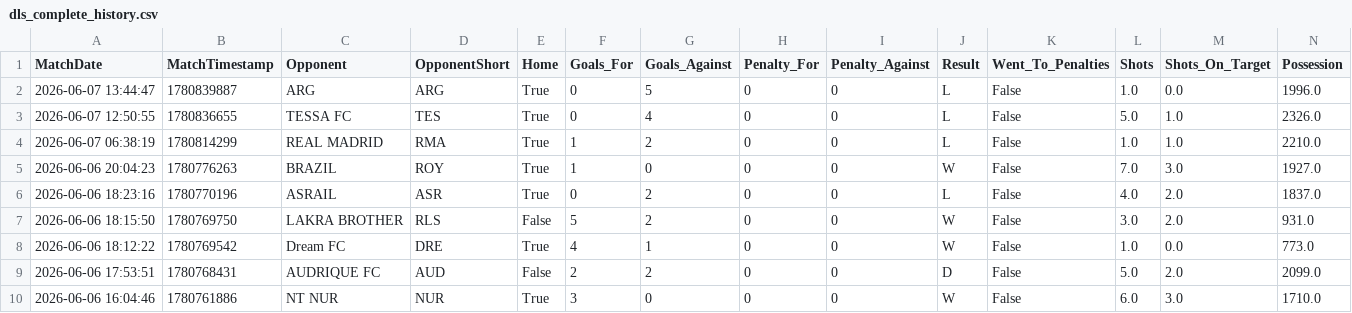
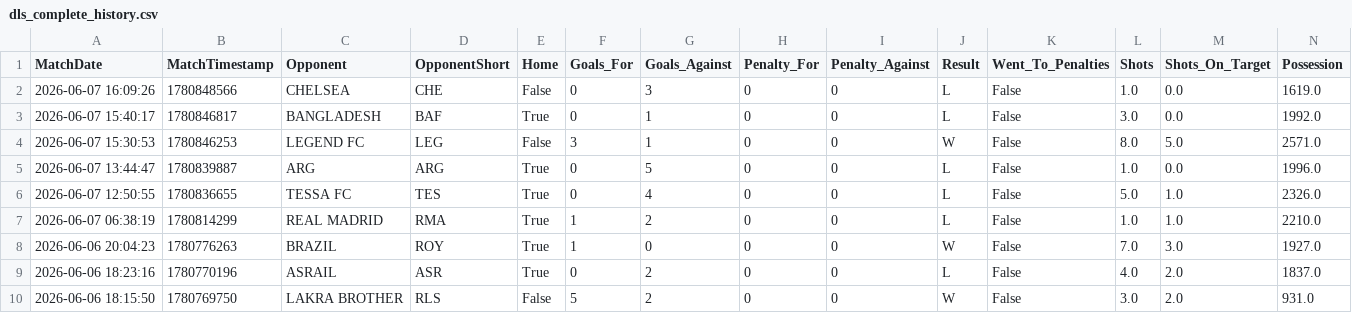
Before and after one commit to sdey758/dls-history, a CSV file: dls_complete_history.csv, drawn as a sheet; only a part is shown; the shorter side is filled out with more unchanged rows; rows hold the shown columns only; the diff names each change by its address in the sheet, - before the commit and + after, or states it on an @@ line.

```diff
--- a/dls_complete_history.csv
+++ b/dls_complete_history.csv
+row 2: 2026-06-07 16:09:26 | 1780848566 | CHELSEA | CHE | False | 0 | 3 | 0 | 0 | L | False | 1.0 | 0.0 | 1619.0
+row 3: 2026-06-07 15:40:17 | 1780846817 | BANGLADESH | BAF | True | 0 | 1 | 0 | 0 | L | False | 3.0 | 0.0 | 1992.0
+row 4: 2026-06-07 15:30:53 | 1780846253 | LEGEND FC | LEG | False | 3 | 1 | 0 | 0 | W | False | 8.0 | 5.0 | 2571.0
```
